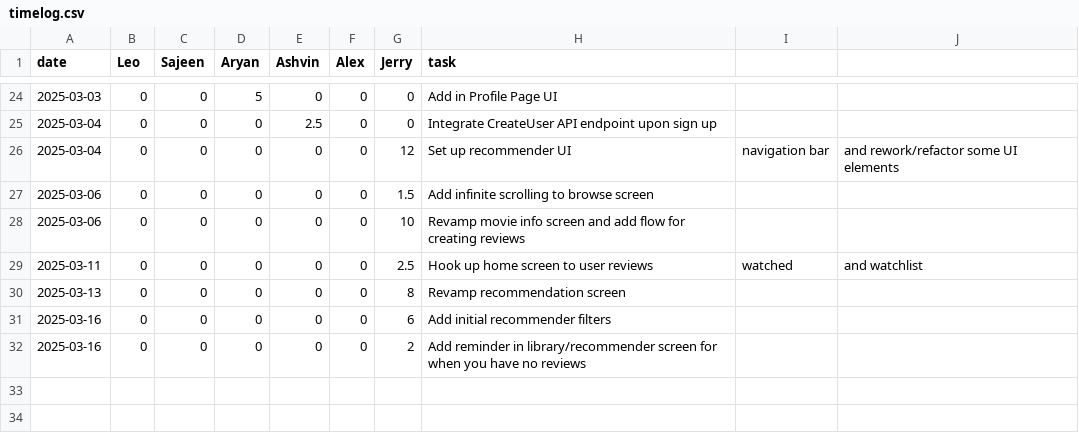
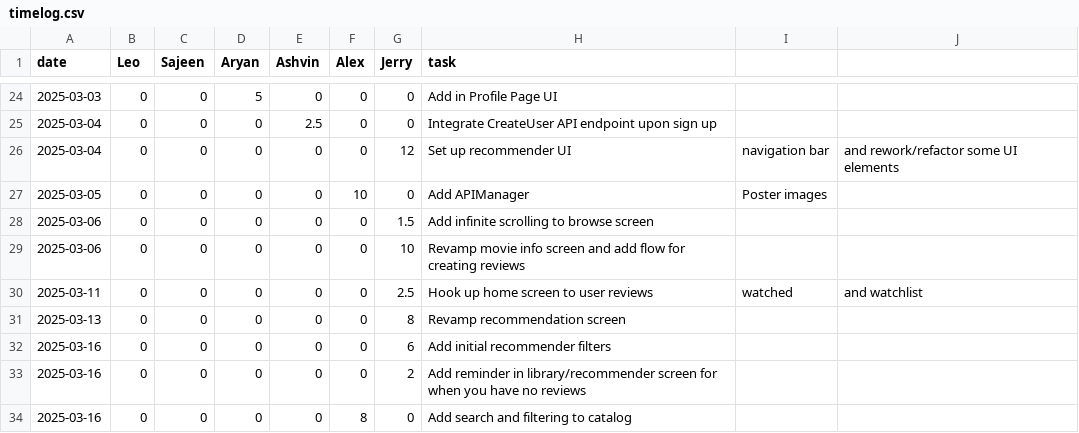
Before and after one commit to lfeng100/Flick-Pick, a CSV file: timelog.csv, drawn as a sheet; only a part is shown, gaps mark what is left out; the diff names each change by its address in the sheet, - before the commit and + after, or states it on an @@ line.

Commit message:
edit timesheet

```diff
--- a/timelog.csv
+++ b/timelog.csv
+row 27: 2025-03-05 | 0 | 0 | 0 | 0 | 10 | 0 | Add APIManager | Poster images
+row 34: 2025-03-16 | 0 | 0 | 0 | 0 | 8 | 0 | Add search and filtering to catalog
```
